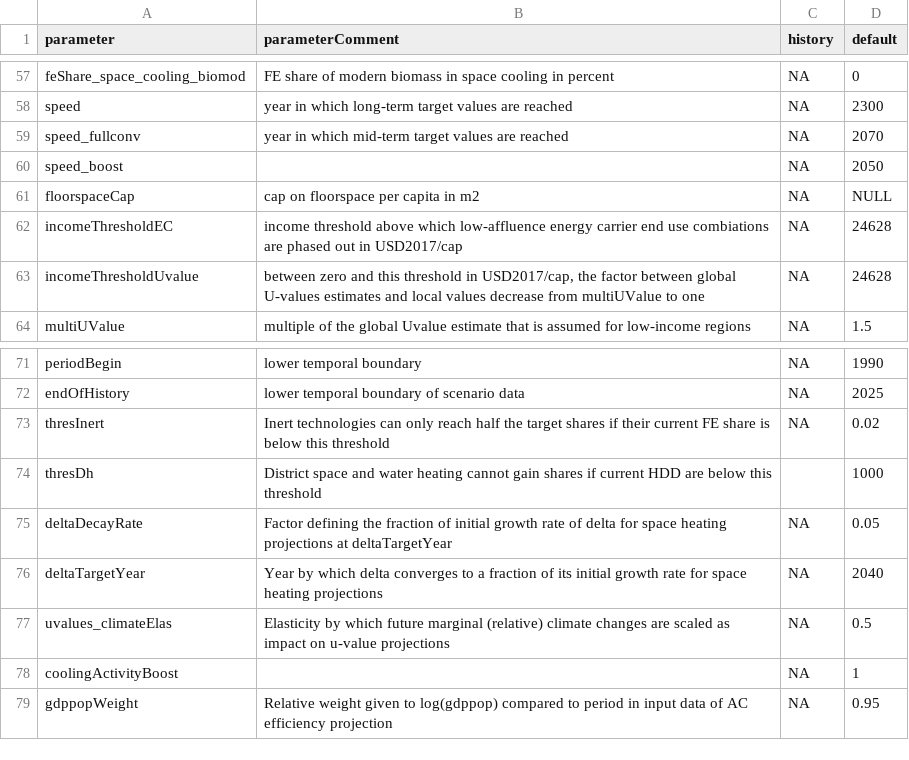
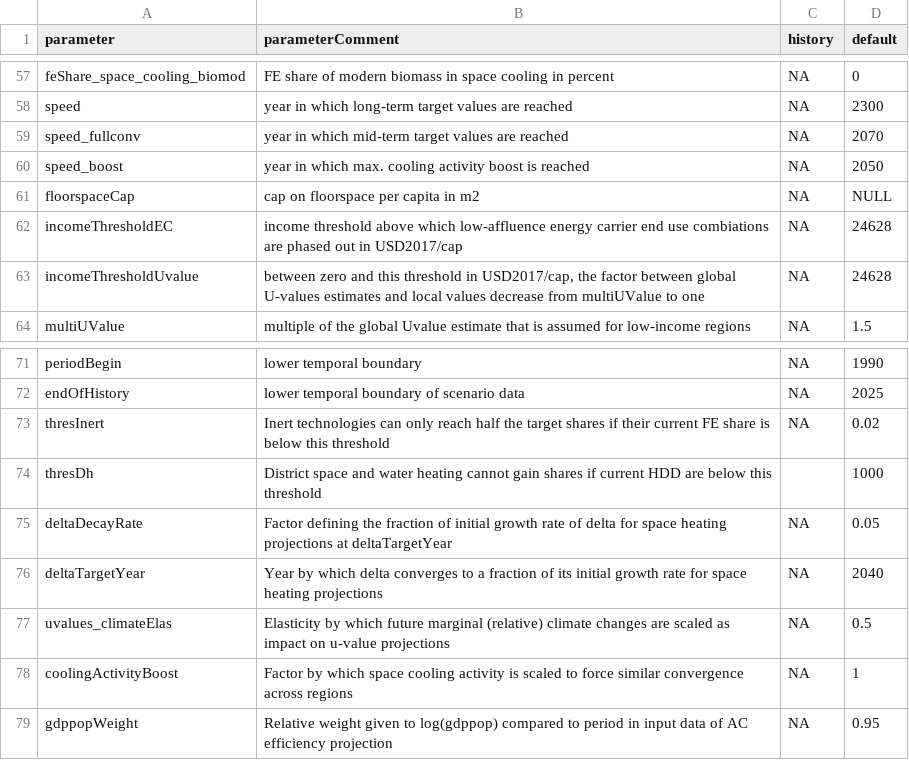
Before and after one commit to hagento/edgebuildings, a CSV file: inst/config/default.csv, drawn as a sheet; only a part is shown, gaps mark what is left out.

Commit message:
updated config files and small docu change

```diff
--- a/inst/config/default.csv
+++ b/inst/config/default.csv
@@ -59,3 +59,3 @@
 "speed_fullconv";"year in which mid-term target values are reached";"NA";"2070"
-"speed_boost";"";"NA";"2050"
+"speed_boost";"year in which max. cooling activity boost is reached";"NA";"2050"
 "floorspaceCap";"cap on floorspace per capita in m2";"NA";"NULL"
@@ -77,3 +77,3 @@
 "uvalues_climateElas";"Elasticity by which future marginal (relative) climate changes are scaled as impact on u-value projections";"NA";"0.5"
-"coolingActivityBoost";"";"NA";"1"
+"coolingActivityBoost";"Factor by which space cooling activity is scaled to force similar convergence across regions";"NA";"1"
 "gdppopWeight";"Relative weight given to log(gdppop) compared to period in input data of AC efficiency projection";"NA";"0.95"
```
Also changed, not shown: inst/config/configEDGEscens.csv, 3 other files.
